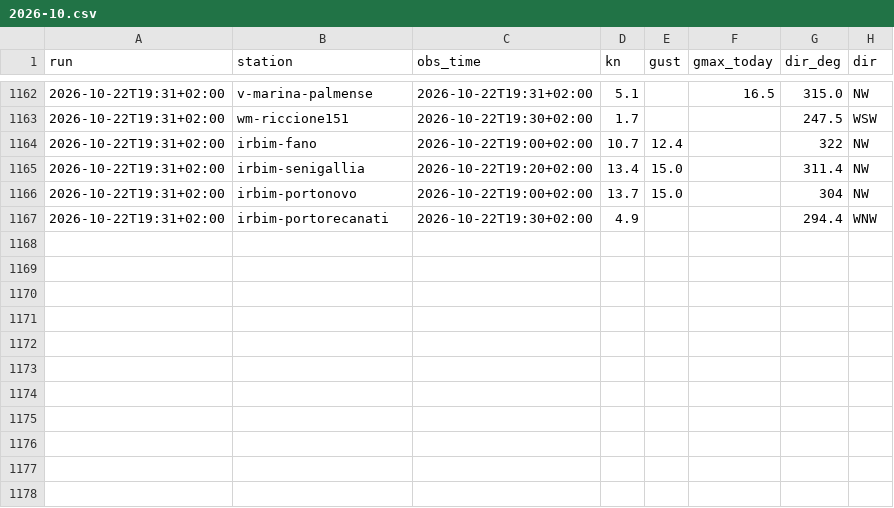
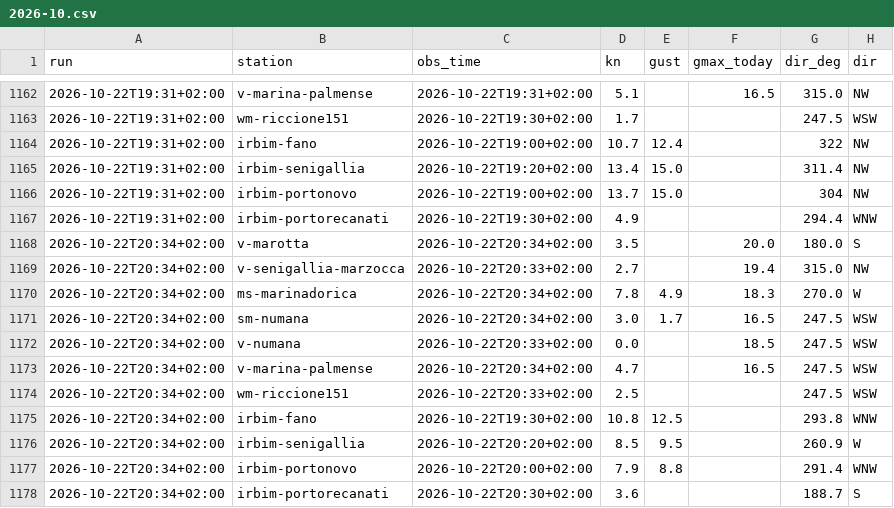
Before and after one commit to giuliobellitti-cell/spot-board-dati, a CSV file: data/obs/2026-10.csv, drawn as a sheet; only a part is shown, gaps mark what is left out; the diff names each change by its address in the sheet, - before the commit and + after, or states it on an @@ line.

```diff
--- a/data/obs/2026-10.csv
+++ b/data/obs/2026-10.csv
+row 1168: 2026-10-22T20:34+02:00 | v-marotta | 2026-10-22T20:34+02:00 | 3.5 |  | 20.0 | 180.0 | S
+row 1169: 2026-10-22T20:34+02:00 | v-senigallia-marzocca | 2026-10-22T20:33+02:00 | 2.7 |  | 19.4 | 315.0 | NW
+row 1170: 2026-10-22T20:34+02:00 | ms-marinadorica | 2026-10-22T20:34+02:00 | 7.8 | 4.9 | 18.3 | 270.0 | W
+row 1171: 2026-10-22T20:34+02:00 | sm-numana | 2026-10-22T20:34+02:00 | 3.0 | 1.7 | 16.5 | 247.5 | WSW
+row 1172: 2026-10-22T20:34+02:00 | v-numana | 2026-10-22T20:33+02:00 | 0.0 |  | 18.5 | 247.5 | WSW
+row 1173: 2026-10-22T20:34+02:00 | v-marina-palmense | 2026-10-22T20:34+02:00 | 4.7 |  | 16.5 | 247.5 | WSW
+row 1174: 2026-10-22T20:34+02:00 | wm-riccione151 | 2026-10-22T20:33+02:00 | 2.5 |  |  | 247.5 | WSW
+row 1175: 2026-10-22T20:34+02:00 | irbim-fano | 2026-10-22T19:30+02:00 | 10.8 | 12.5 |  | 293.8 | WNW
+row 1176: 2026-10-22T20:34+02:00 | irbim-senigallia | 2026-10-22T20:20+02:00 | 8.5 | 9.5 |  | 260.9 | W
+row 1177: 2026-10-22T20:34+02:00 | irbim-portonovo | 2026-10-22T20:00+02:00 | 7.9 | 8.8 |  | 291.4 | WNW
+row 1178: 2026-10-22T20:34+02:00 | irbim-portorecanati | 2026-10-22T20:30+02:00 | 3.6 |  |  | 188.7 | S
```
Also changed, not shown: data/mare/2026-10.csv, 2 other files.
